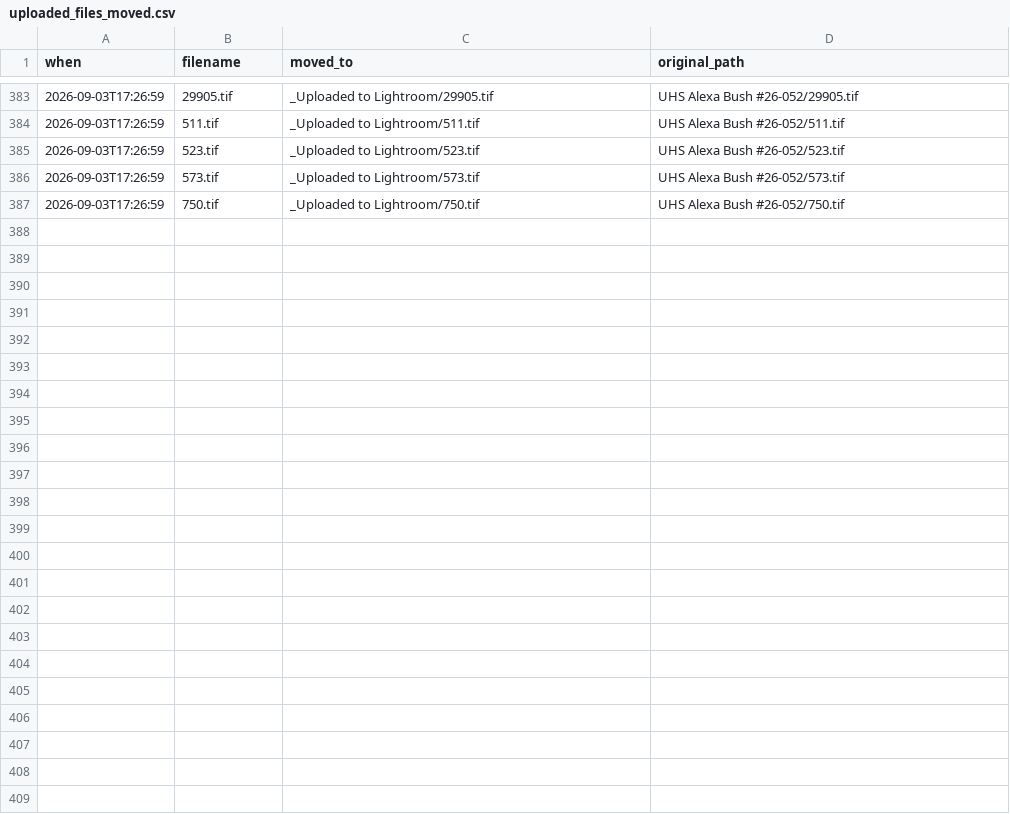
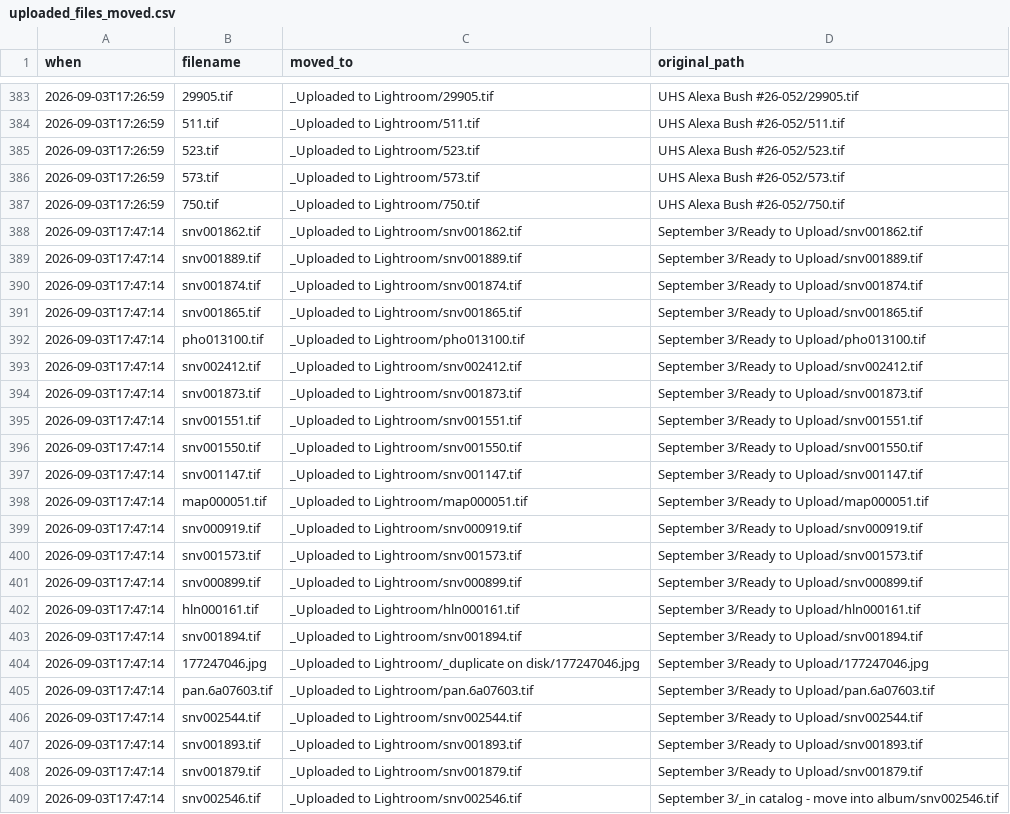
Before and after one commit to lexvbush/Las-Vegas-Repository, a CSV file: manifest/uploaded_files_moved.csv, drawn as a sheet; only a part is shown, gaps mark what is left out; the diff names each change by its address in the sheet, - before the commit and + after, or states it on an @@ line.

```diff
--- a/manifest/uploaded_files_moved.csv
+++ b/manifest/uploaded_files_moved.csv
+row 388: 2026-09-03T17:47:14 | snv001862.tif | _Uploaded to Lightroom/snv001862.tif | September 3/Ready to Upload/snv001862.tif
+row 389: 2026-09-03T17:47:14 | snv001889.tif | _Uploaded to Lightroom/snv001889.tif | September 3/Ready to Upload/snv001889.tif
+row 390: 2026-09-03T17:47:14 | snv001874.tif | _Uploaded to Lightroom/snv001874.tif | September 3/Ready to Upload/snv001874.tif
+row 391: 2026-09-03T17:47:14 | snv001865.tif | _Uploaded to Lightroom/snv001865.tif | September 3/Ready to Upload/snv001865.tif
+row 392: 2026-09-03T17:47:14 | pho013100.tif | _Uploaded to Lightroom/pho013100.tif | September 3/Ready to Upload/pho013100.tif
+row 393: 2026-09-03T17:47:14 | snv002412.tif | _Uploaded to Lightroom/snv002412.tif | September 3/Ready to Upload/snv002412.tif
+row 394: 2026-09-03T17:47:14 | snv001873.tif | _Uploaded to Lightroom/snv001873.tif | September 3/Ready to Upload/snv001873.tif
+row 395: 2026-09-03T17:47:14 | snv001551.tif | _Uploaded to Lightroom/snv001551.tif | September 3/Ready to Upload/snv001551.tif
+row 396: 2026-09-03T17:47:14 | snv001550.tif | _Uploaded to Lightroom/snv001550.tif | September 3/Ready to Upload/snv001550.tif
+row 397: 2026-09-03T17:47:14 | snv001147.tif | _Uploaded to Lightroom/snv001147.tif | September 3/Ready to Upload/snv001147.tif
+row 398: 2026-09-03T17:47:14 | map000051.tif | _Uploaded to Lightroom/map000051.tif | September 3/Ready to Upload/map000051.tif
+row 399: 2026-09-03T17:47:14 | snv000919.tif | _Uploaded to Lightroom/snv000919.tif | September 3/Ready to Upload/snv000919.tif
+row 400: 2026-09-03T17:47:14 | snv001573.tif | _Uploaded to Lightroom/snv001573.tif | September 3/Ready to Upload/snv001573.tif
+row 401: 2026-09-03T17:47:14 | snv000899.tif | _Uploaded to Lightroom/snv000899.tif | September 3/Ready to Upload/snv000899.tif
+row 402: 2026-09-03T17:47:14 | hln000161.tif | _Uploaded to Lightroom/hln000161.tif | September 3/Ready to Upload/hln000161.tif
+row 403: 2026-09-03T17:47:14 | snv001894.tif | _Uploaded to Lightroom/snv001894.tif | September 3/Ready to Upload/snv001894.tif
+row 404: 2026-09-03T17:47:14 | 177247046.jpg | _Uploaded to Lightroom/_duplicate on disk/177247046.jpg | September 3/Ready to Upload/177247046.jpg
+row 405: 2026-09-03T17:47:14 | pan.6a07603.tif | _Uploaded to Lightroom/pan.6a07603.tif | September 3/Ready to Upload/pan.6a07603.tif
+row 406: 2026-09-03T17:47:14 | snv002544.tif | _Uploaded to Lightroom/snv002544.tif | September 3/Ready to Upload/snv002544.tif
+row 407: 2026-09-03T17:47:14 | snv001893.tif | _Uploaded to Lightroom/snv001893.tif | September 3/Ready to Upload/snv001893.tif
+row 408: 2026-09-03T17:47:14 | snv001879.tif | _Uploaded to Lightroom/snv001879.tif | September 3/Ready to Upload/snv001879.tif
+row 409: 2026-09-03T17:47:14 | snv002546.tif | _Uploaded to Lightroom/snv002546.tif | September 3/_in catalog - move into album/snv002546.tif
```
Also changed, not shown: manifest/editor_manifest.csv, manifest/master_manifest.csv, 2 other files.
